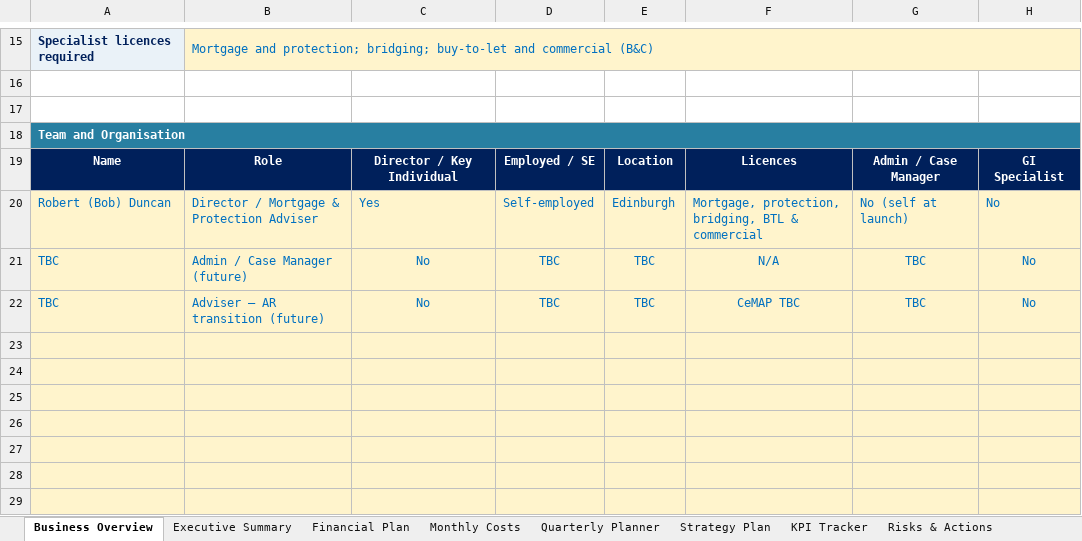
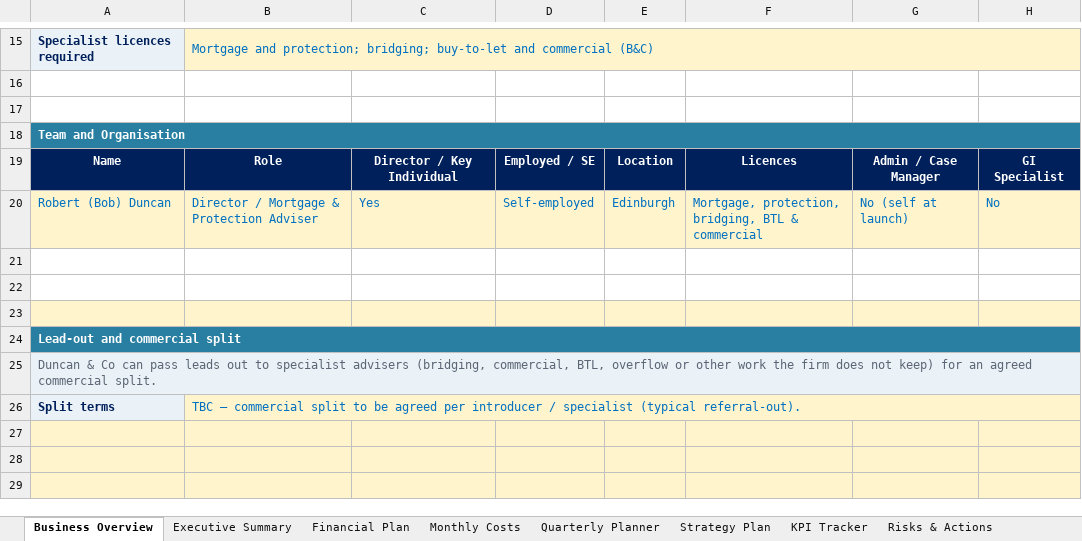
Before and after one commit to boab21mac/plugins, an Excel workbook: duncan-and-co-planning/Strategic_planning.xlsx, sheet Business Overview, drawn as a sheet; only a part is shown, gaps mark what is left out; values as stored, in another font and other column widths than the file's, no borders; removed rows and columns are numbered as before the commit, all else as after; the diff names each change by its address in the sheet, - before the commit and + after, or states it on an @@ line.

```diff
--- a/duncan-and-co-planning/Strategic_planning.xlsx (sheet Business Overview)
+++ b/duncan-and-co-planning/Strategic_planning.xlsx (sheet Business Overview)
-row 21: TBC | Admin / Case Manager (future) | No | TBC | TBC | N/A | TBC | No
-row 22: TBC | Adviser — AR transition (future) | No | TBC | TBC | CeMAP TBC | TBC | No
-A21:H22 fill: #FFF4CC
+A21:H22 fill: none
-A24: (empty)
+A24: Lead-out and commercial split
-A24:H24 fill: #FFF4CC
+A24:H24 fill: #287FA1
+A24:H24 merged
+row 25: Duncan & Co can pass leads out to specialist advisers (bridging, commercial, BTL, overflow or other work the firm does not keep) for an agreed commercial split.
+row 26: Split terms | TBC — commercial split to be agreed per introducer / specialist (typical referral-out).
```
